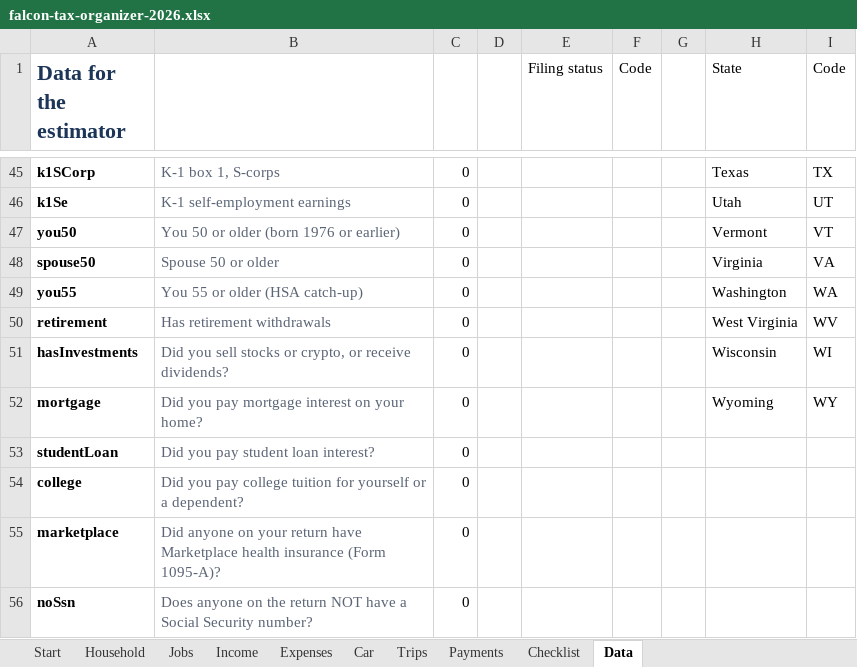
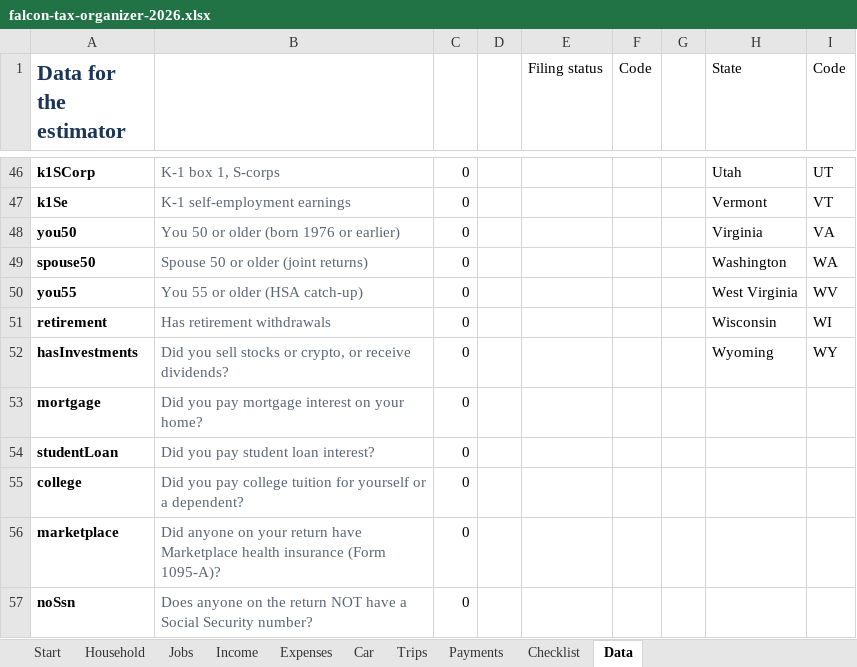
Before and after one commit to beezy350/beezy350.github.io, an Excel workbook: tax-prep/downloads/falcon-tax-organizer-2026.xlsx, sheet Data, drawn as a sheet; only a part is shown, gaps mark what is left out; values as stored, in another font and other column widths than the file's, no borders; addresses are those after the commit; the diff covers the shown part only; the diff names each change by its address in the sheet, - before the commit and + after, or states it on an @@ line.

```diff
--- a/tax-prep/downloads/falcon-tax-organizer-2026.xlsx (sheet Data)
+++ b/tax-prep/downloads/falcon-tax-organizer-2026.xlsx (sheet Data)
-H46 (State): Texas
+H46 (State): Utah
-I46 (Code): TX
+I46 (Code): UT
-H47 (State): Utah
+H47 (State): Vermont
-I47 (Code): UT
+I47 (Code): VT
-H48 (State): Vermont
+H48 (State): Virginia
-I48 (Code): VT
+I48 (Code): VA
-B49: Spouse 50 or older
+B49: Spouse 50 or older (joint returns)
-H49 (State): Virginia
+H49 (State): Washington
-I49 (Code): VA
+I49 (Code): WA
-H50 (State): Washington
+H50 (State): West Virginia
-I50 (Code): WA
+I50 (Code): WV
-H51 (State): West Virginia
+H51 (State): Wisconsin
-I51 (Code): WV
+I51 (Code): WI
-H52 (State): Wisconsin
+H52 (State): Wyoming
-I52 (Code): WI
+I52 (Code): WY
-H53 (State): Wyoming
+H53 (State): (empty)
-I53 (Code): WY
+I53 (Code): (empty)
```
Also changed, not shown: 20 added rows and 62 edited cells elsewhere in this sheet, formulas that keep their value, 11 other files.
